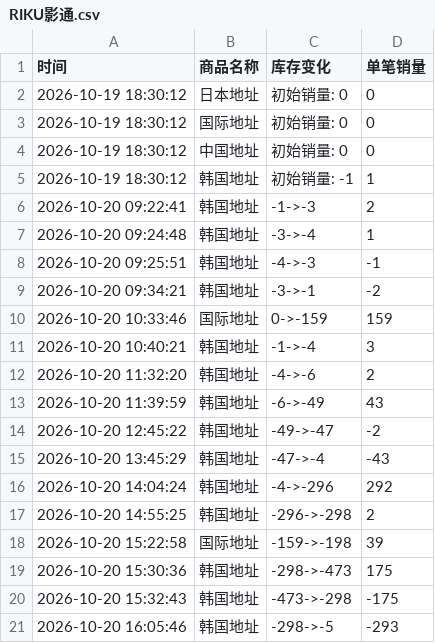
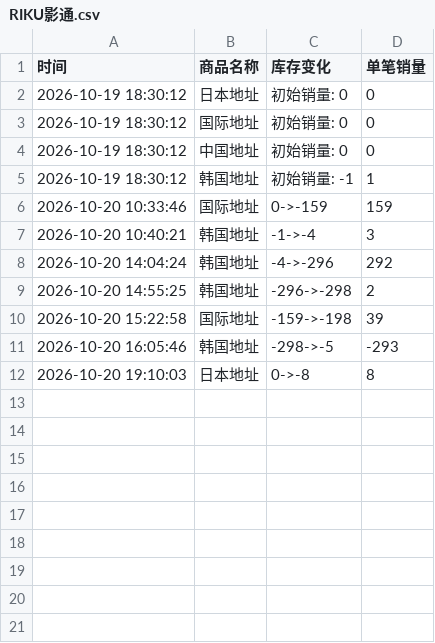
Before and after one commit to Juineii/nctwish_k41021, a CSV file: RIKU影通.csv, drawn as a sheet; removed rows and columns are numbered as before the commit, all else as after; the diff names each change by its address in the sheet, - before the commit and + after, or states it on an @@ line.

Commit message:
自动更新数据 2026-10-20 19:10:38

```diff
--- a/RIKU影通.csv
+++ b/RIKU影通.csv
-row 6: 2026-10-20 09:22:41 | 韩国地址 | -1->-3 | 2
-row 7: 2026-10-20 09:24:48 | 韩国地址 | -3->-4 | 1
-row 8: 2026-10-20 09:25:51 | 韩国地址 | -4->-3 | -1
-row 9: 2026-10-20 09:34:21 | 韩国地址 | -3->-1 | -2
-row 12: 2026-10-20 11:32:20 | 韩国地址 | -4->-6 | 2
-row 13: 2026-10-20 11:39:59 | 韩国地址 | -6->-49 | 43
-row 14: 2026-10-20 12:45:22 | 韩国地址 | -49->-47 | -2
-row 15: 2026-10-20 13:45:29 | 韩国地址 | -47->-4 | -43
-row 19: 2026-10-20 15:30:36 | 韩国地址 | -298->-473 | 175
-row 20: 2026-10-20 15:32:43 | 韩国地址 | -473->-298 | -175
+row 12: 2026-10-20 19:10:03 | 日本地址 | 0->-8 | 8
```
